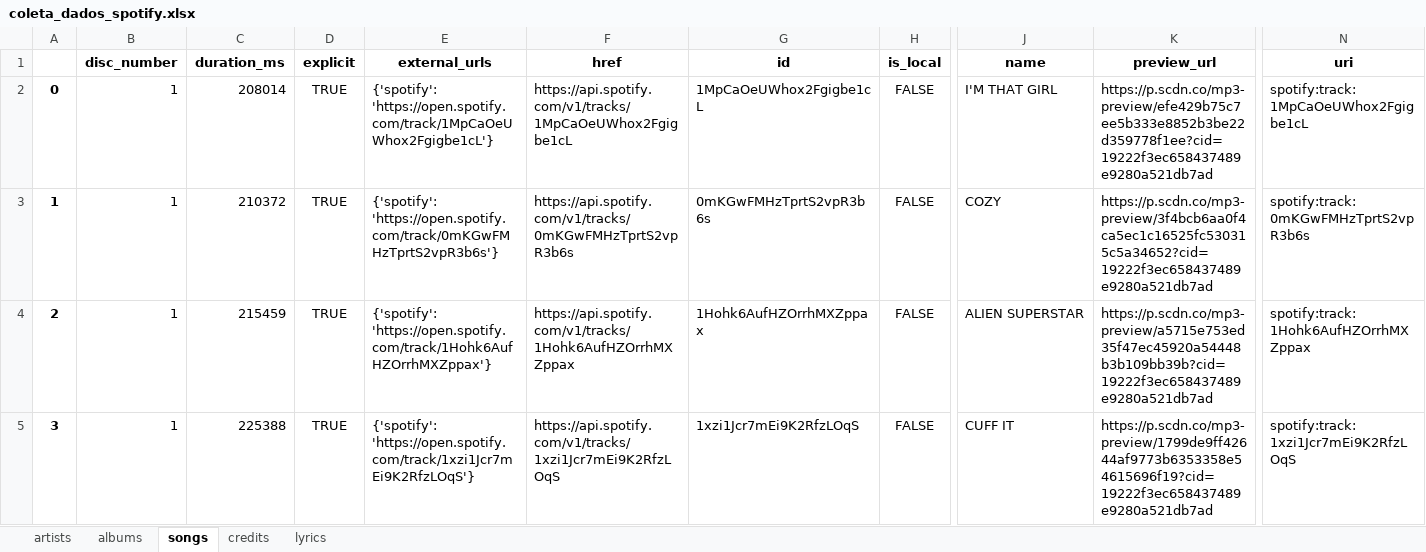
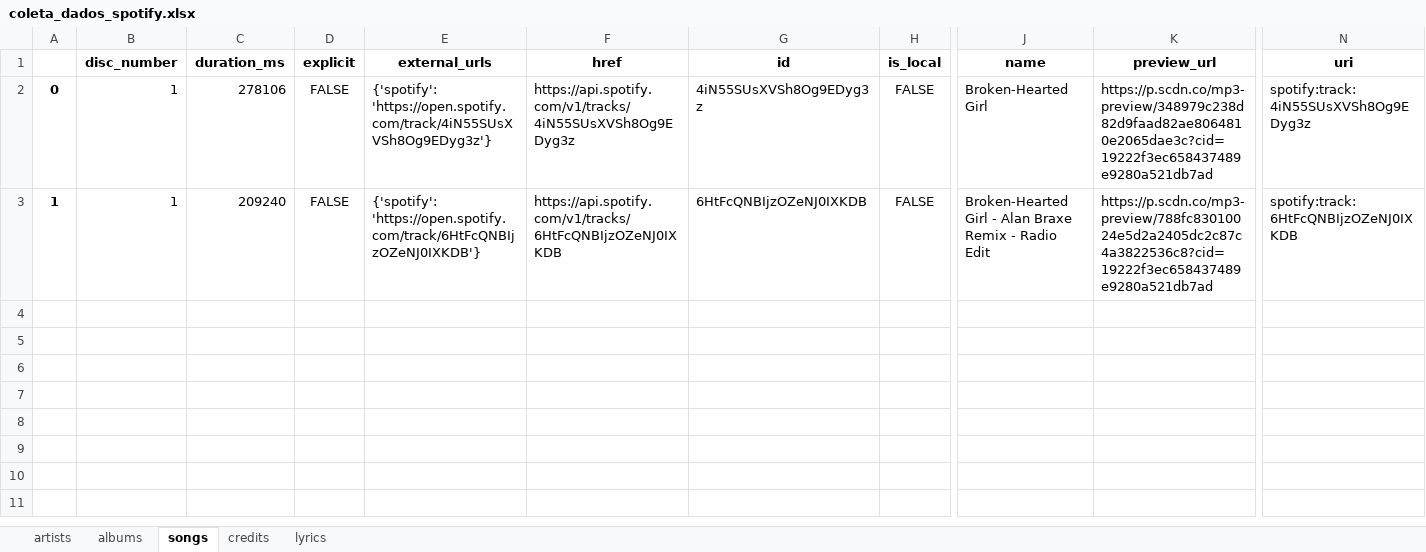
Before and after one commit to LivDelgado/analise-midias-sociais-spotify, an Excel workbook: arquivos/coleta_dados_spotify.xlsx, sheet songs, drawn as a sheet; only a part is shown, gaps mark what is left out; values as stored, in another font and other column widths than the file's, no borders; rows hold the shown columns only; the diff covers the shown part only; the diff names each change by its address in the sheet, - before the commit and + after, or states it on an @@ line.

```diff
--- a/arquivos/coleta_dados_spotify.xlsx (sheet songs)
+++ b/arquivos/coleta_dados_spotify.xlsx (sheet songs)
-C2 (duration_ms): 208014
+C2 (duration_ms): 278106
-D2:D3 (explicit): TRUE
+D2:D3 (explicit): FALSE
-E2 (external_urls): {'spotify': 'https://open.spotify.com/track/1MpCaOeUWhox2Fgigbe1cL'}
+E2 (external_urls): {'spotify': 'https://open.spotify.com/track/4iN55SUsXVSh8Og9EDyg3z'}
-F2 (href): https://api.spotify.com/v1/tracks/1MpCaOeUWhox2Fgigbe1cL
+F2 (href): https://api.spotify.com/v1/tracks/4iN55SUsXVSh8Og9EDyg3z
-G2 (id): 1MpCaOeUWhox2Fgigbe1cL
+G2 (id): 4iN55SUsXVSh8Og9EDyg3z
-J2 (name): I'M THAT GIRL
+J2 (name): Broken-Hearted Girl
-K2 (preview_url): https://p.scdn.co/mp3-preview/efe429b75c7ee5b333e8852b3be22d359778f1ee?cid=19222f3ec658437489e9280a521db7ad
+K2 (preview_url): https://p.scdn.co/mp3-preview/348979c238d82d9faad82ae8064810e2065dae3c?cid=19222f3ec658437489e9280a521db7ad
-N2 (uri): spotify:track:1MpCaOeUWhox2Fgigbe1cL
+N2 (uri): spotify:track:4iN55SUsXVSh8Og9EDyg3z
-C3 (duration_ms): 210372
+C3 (duration_ms): 209240
-E3 (external_urls): {'spotify': 'https://open.spotify.com/track/0mKGwFMHzTprtS2vpR3b6s'}
+E3 (external_urls): {'spotify': 'https://open.spotify.com/track/6HtFcQNBIjzOZeNJ0IXKDB'}
-F3 (href): https://api.spotify.com/v1/tracks/0mKGwFMHzTprtS2vpR3b6s
+F3 (href): https://api.spotify.com/v1/tracks/6HtFcQNBIjzOZeNJ0IXKDB
-G3 (id): 0mKGwFMHzTprtS2vpR3b6s
+G3 (id): 6HtFcQNBIjzOZeNJ0IXKDB
-J3 (name): COZY
+J3 (name): Broken-Hearted Girl - Alan Braxe Remix - Radio Edit
-K3 (preview_url): https://p.scdn.co/mp3-preview/3f4bcb6aa0f4ca5ec1c16525fc530315c5a34652?cid=19222f3ec658437489e9280a521db7ad
+K3 (preview_url): https://p.scdn.co/mp3-preview/788fc83010024e5d2a2405dc2c87c4a3822536c8?cid=19222f3ec658437489e9280a521db7ad
-N3 (uri): spotify:track:0mKGwFMHzTprtS2vpR3b6s
+N3 (uri): spotify:track:6HtFcQNBIjzOZeNJ0IXKDB
-row 4: 2 | 1 | 215459 | TRUE | {'spotify': 'https://open.spotify.com/track/1Hohk6AufHZOrrhMXZppax'} | https://api.spotify.com/v1/tracks/1Hohk6AufHZOrrhMXZppax | 1Hohk6AufHZOrrhMXZppax | FALSE | ALIEN SUPERSTAR | https://p.scdn.co/mp3-preview/a5715e753ed35f47ec45920a54448b3b109bb39b?cid=19222f3ec658437489e9280a521db7ad | spotify:track:1Hohk6AufHZOrrhMXZppax
-row 5: 3 | 1 | 225388 | TRUE | {'spotify': 'https://open.spotify.com/track/1xzi1Jcr7mEi9K2RfzLOqS'} | https://api.spotify.com/v1/tracks/1xzi1Jcr7mEi9K2RfzLOqS | 1xzi1Jcr7mEi9K2RfzLOqS | FALSE | CUFF IT | https://p.scdn.co/mp3-preview/1799de9ff42644af9773b6353358e54615696f19?cid=19222f3ec658437489e9280a521db7ad | spotify:track:1xzi1Jcr7mEi9K2RfzLOqS
```
Also changed, not shown: 12 removed rows elsewhere in this sheet, sheet credits, 2 other files.
